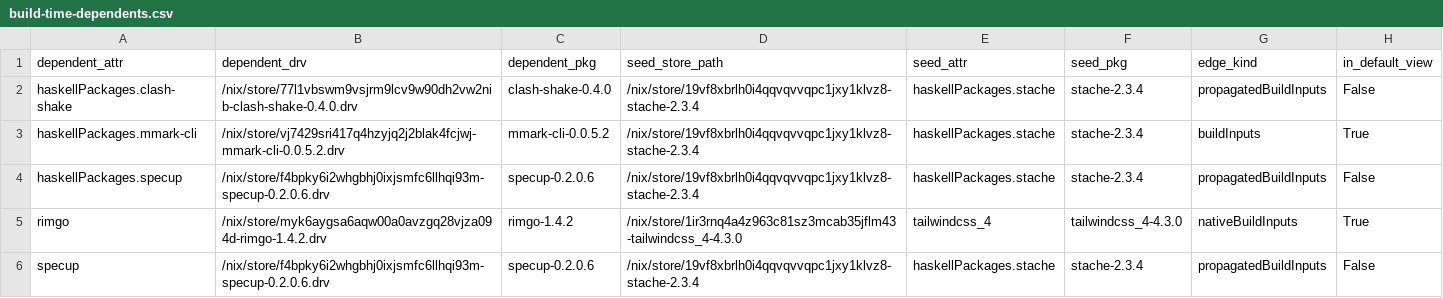
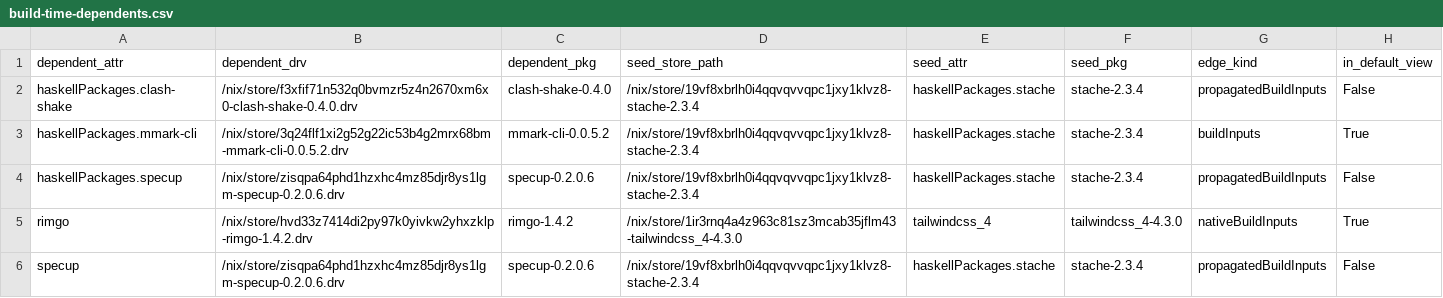
Before and after one commit to ak2k/nix-507531-scope, a CSV file: unstable/build-time-dependents.csv, drawn as a sheet.

```diff
--- a/unstable/build-time-dependents.csv
+++ b/unstable/build-time-dependents.csv
@@ -1,6 +1,6 @@
 dependent_attr,dependent_drv,dependent_pkg,seed_store_path,seed_attr,seed_pkg,edge_kind,in_default_view
-haskellPackages.clash-shake,/nix/store/77l1vbswm9vsjrm9lcv9w90dh2vw2nib-clash-shake-0.4.0.drv,clash-shake-0.4.0,/nix/store/19vf8xbrlh0i4qqvqvvqpc1jxy1klvz8-stache-2.3.4,haskellPackages.stache,stache-2.3.4,propagatedBuildInputs,False
-haskellPackages.mmark-cli,/nix/store/vj7429sri417q4hzyjq2j2blak4fcjwj-mmark-cli-0.0.5.2.drv,mmark-cli-0.0.5.2,/nix/store/19vf8xbrlh0i4qqvqvvqpc1jxy1klvz8-stache-2.3.4,haskellPackages.stache,stache-2.3.4,buildInputs,True
-haskellPackages.specup,/nix/store/f4bpky6i2whgbhj0ixjsmfc6llhqi93m-specup-0.2.0.6.drv,specup-0.2.0.6,/nix/store/19vf8xbrlh0i4qqvqvvqpc1jxy1klvz8-stache-2.3.4,haskellPackages.stache,stache-2.3.4,propagatedBuildInputs,False
-rimgo,/nix/store/myk6aygsa6aqw00a0avzgq28vjza094d-rimgo-1.4.2.drv,rimgo-1.4.2,/nix/store/1ir3rnq4a4z963c81sz3mcab35jflm43-tailwindcss_4-4.3.0,tailwindcss_4,tailwindcss_4-4.3.0,nativeBuildInputs,True
-specup,/nix/store/f4bpky6i2whgbhj0ixjsmfc6llhqi93m-specup-0.2.0.6.drv,specup-0.2.0.6,/nix/store/19vf8xbrlh0i4qqvqvvqpc1jxy1klvz8-stache-2.3.4,haskellPackages.stache,stache-2.3.4,propagatedBuildInputs,False
+haskellPackages.clash-shake,/nix/store/f3xfif71n532q0bvmzr5z4n2670xm6x0-clash-shake-0.4.0.drv,clash-shake-0.4.0,/nix/store/19vf8xbrlh0i4qqvqvvqpc1jxy1klvz8-stache-2.3.4,haskellPackages.stache,stache-2.3.4,propagatedBuildInputs,False
+haskellPackages.mmark-cli,/nix/store/3q24flf1xi2g52g22ic53b4g2mrx68bm-mmark-cli-0.0.5.2.drv,mmark-cli-0.0.5.2,/nix/store/19vf8xbrlh0i4qqvqvvqpc1jxy1klvz8-stache-2.3.4,haskellPackages.stache,stache-2.3.4,buildInputs,True
+haskellPackages.specup,/nix/store/zisqpa64phd1hzxhc4mz85djr8ys1lgm-specup-0.2.0.6.drv,specup-0.2.0.6,/nix/store/19vf8xbrlh0i4qqvqvvqpc1jxy1klvz8-stache-2.3.4,haskellPackages.stache,stache-2.3.4,propagatedBuildInputs,False
+rimgo,/nix/store/hvd33z7414di2py97k0yivkw2yhxzklp-rimgo-1.4.2.drv,rimgo-1.4.2,/nix/store/1ir3rnq4a4z963c81sz3mcab35jflm43-tailwindcss_4-4.3.0,tailwindcss_4,tailwindcss_4-4.3.0,nativeBuildInputs,True
+specup,/nix/store/zisqpa64phd1hzxhc4mz85djr8ys1lgm-specup-0.2.0.6.drv,specup-0.2.0.6,/nix/store/19vf8xbrlh0i4qqvqvvqpc1jxy1klvz8-stache-2.3.4,haskellPackages.stache,stache-2.3.4,propagatedBuildInputs,False
```
Also changed, not shown: unstable/direct-failing.csv, 15 other files.
